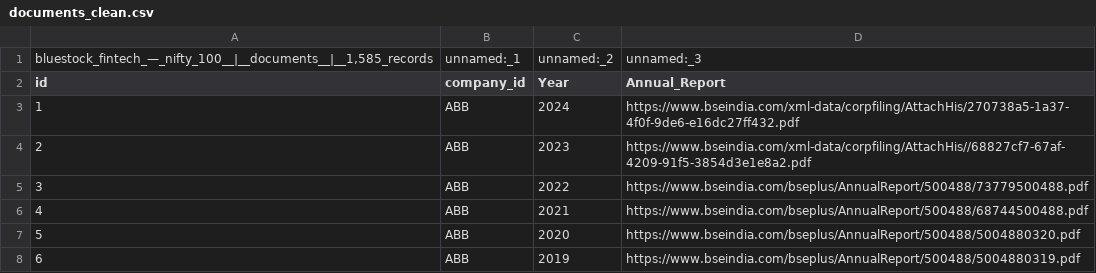
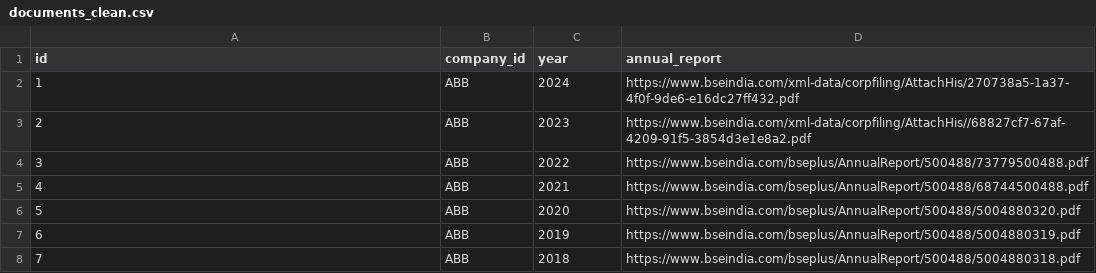
Before and after one commit to Mahishashur/100_financial_intelligence, a CSV file: data/processed/documents_clean.csv, drawn as a sheet; only a part is shown; the shorter side is filled out with more unchanged rows.

```diff
--- a/data/processed/documents_clean.csv
+++ b/data/processed/documents_clean.csv
@@ -1,3 +1,2 @@
-"bluestock_fintech_—_nifty_100__|__documents__|__1,585_records",unnamed:_1,unnamed:_2,unnamed:_3
-id,company_id,Year,Annual_Report
+id,company_id,year,annual_report
 1,ABB,2024,https://www.bseindia.com/xml-data/corpfiling/AttachHis/270738a5-1a37-4f0f-9de6-e16dc27ff432.pdf
```
Also changed, not shown: data/processed/analysis_clean.csv, data/processed/balancesheet_clean.csv, 11 other files.
